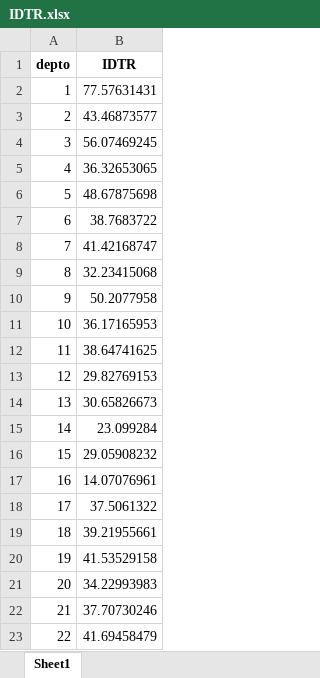
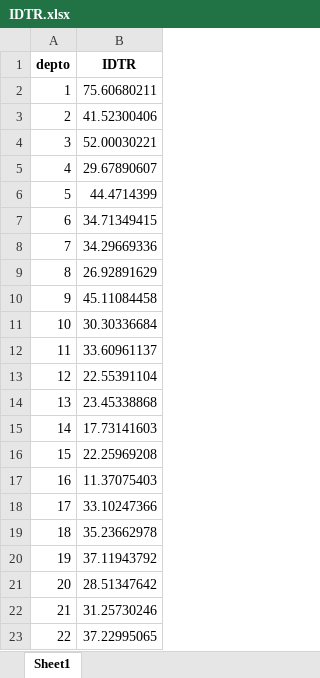
Before and after one commit to Stefanivi/programa-II, an Excel workbook: Proyecto/output/IDTR.xlsx, sheet Sheet1, drawn as a sheet; values as stored, in another font and other column widths than the file's, no borders; the diff names each change by its address in the sheet, - before the commit and + after, or states it on an @@ line.

```diff
--- a/Proyecto/output/IDTR.xlsx (sheet Sheet1)
+++ b/Proyecto/output/IDTR.xlsx (sheet Sheet1)
-B2 (IDTR): 77.57631431
+B2 (IDTR): 75.60680211
-B3 (IDTR): 43.46873577
+B3 (IDTR): 41.52300406
-B4 (IDTR): 56.07469245
+B4 (IDTR): 52.00030221
-B5 (IDTR): 36.32653065
+B5 (IDTR): 29.67890607
-B6 (IDTR): 48.67875698
+B6 (IDTR): 44.4714399
-B7 (IDTR): 38.7683722
+B7 (IDTR): 34.71349415
-B8 (IDTR): 41.42168747
+B8 (IDTR): 34.29669336
-B9 (IDTR): 32.23415068
+B9 (IDTR): 26.92891629
-B10 (IDTR): 50.2077958
+B10 (IDTR): 45.11084458
-B11 (IDTR): 36.17165953
+B11 (IDTR): 30.30336684
-B12 (IDTR): 38.64741625
+B12 (IDTR): 33.60961137
-B13 (IDTR): 29.82769153
+B13 (IDTR): 22.55391104
-B14 (IDTR): 30.65826673
+B14 (IDTR): 23.45338868
-B15 (IDTR): 23.099284
+B15 (IDTR): 17.73141603
-B16 (IDTR): 29.05908232
+B16 (IDTR): 22.25969208
-B17 (IDTR): 14.07076961
+B17 (IDTR): 11.37075403
-B18 (IDTR): 37.5061322
+B18 (IDTR): 33.10247366
-B19 (IDTR): 39.21955661
+B19 (IDTR): 35.23662978
-B20 (IDTR): 41.53529158
+B20 (IDTR): 37.11943792
-B21 (IDTR): 34.22993983
+B21 (IDTR): 28.51347642
-B22 (IDTR): 37.70730246
+B22 (IDTR): 31.25730246
-B23 (IDTR): 41.69458479
+B23 (IDTR): 37.22995065
```
Also changed, not shown: Proyecto/Archivos de apoyo/indicadores_acceso_tecnologico cambios.xlsx, Proyecto/output/idx.xlsx, 5 other files.
